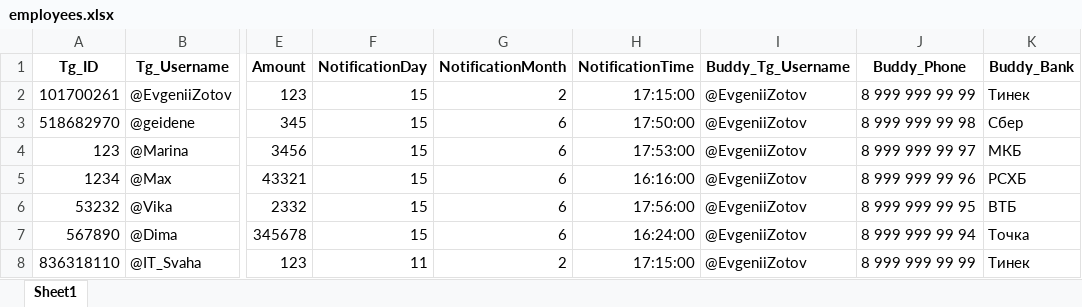
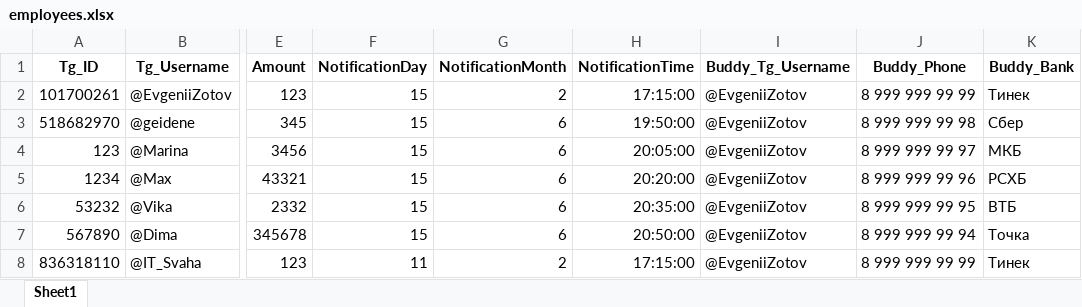
Before and after one commit to K1nD00M/tg_ai, an Excel workbook: employees.xlsx, sheet Sheet1, drawn as a sheet; only a part is shown, gaps mark what is left out; values as stored, in another font and other column widths than the file's, no borders; the diff names each change by its address in the sheet, - before the commit and + after, or states it on an @@ line.

Commit message:
update table

```diff
--- a/employees.xlsx (sheet Sheet1)
+++ b/employees.xlsx (sheet Sheet1)
-H3 (NotificationTime): 17:50:00
+H3 (NotificationTime): 19:50:00
-H4 (NotificationTime): 17:53:00
+H4 (NotificationTime): 20:05:00
-H5 (NotificationTime): 16:16:00
+H5 (NotificationTime): 20:20:00
-H6 (NotificationTime): 17:56:00
+H6 (NotificationTime): 20:35:00
-H7 (NotificationTime): 16:24:00
+H7 (NotificationTime): 20:50:00
```
